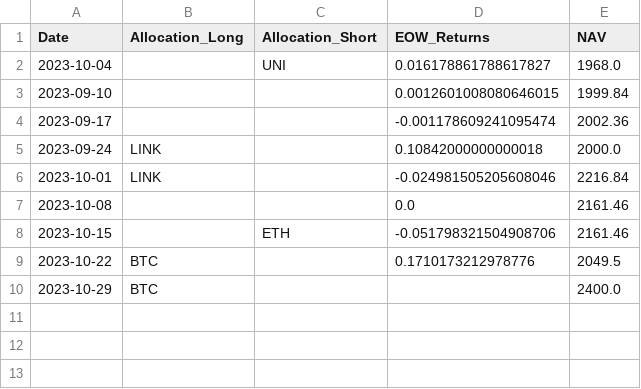
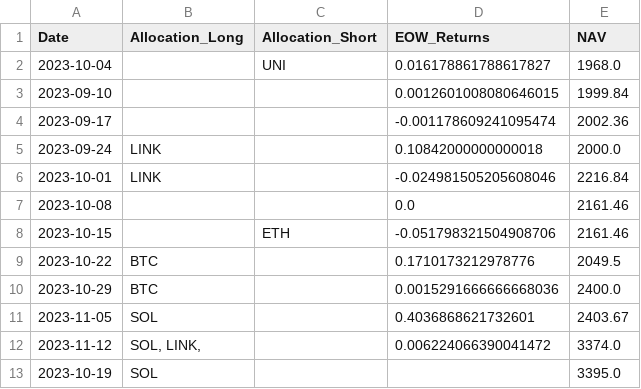
Before and after one commit to itsNH98/cryptocurrency_momentum_strategy, a CSV file: results/allocation.csv, drawn as a sheet.

```diff
--- a/results/allocation.csv
+++ b/results/allocation.csv
@@ -9,2 +9,5 @@ Date,Allocation_Long,Allocation_Short,EOW_Returns,NAV
 2023-10-22,BTC,,0.1710173212978776,2049.5
-2023-10-29,BTC,,,2400.0
+2023-10-29,BTC,,0.0015291666666668036,2400.0
+2023-11-05,SOL,,0.4036868621732601,2403.67
+2023-11-12,"SOL, LINK,",,0.006224066390041472,3374.0
+2023-10-19,SOL,,,3395.0
```
Also changed, not shown: 17 other files.
